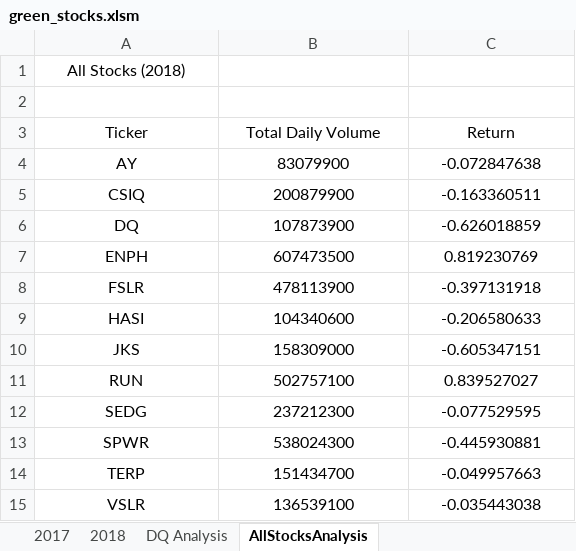
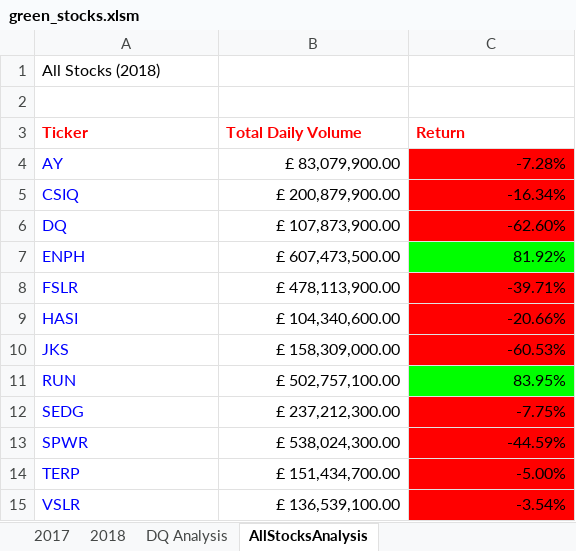
Before and after one commit to Cryptotwister/Stock-Analysis, an Excel workbook: green_stocks.xlsm, sheet AllStocksAnalysis, drawn as a sheet; values as stored, in another font and other column widths than the file's, no borders; charts and pictures not drawn; the diff names each change by its address in the sheet, - before the commit and + after, or states it on an @@ line.

Commit message:
Add files via upload

```diff
--- a/green_stocks.xlsm (sheet AllStocksAnalysis)
+++ b/green_stocks.xlsm (sheet AllStocksAnalysis)
-A1 alignment: center
+A1 alignment: left
@@ A3:C3 alignment: center → left, bold: off → on, text colour: black → #FF0000 @@
@@ A4:A15 text colour: black → #0000FF, alignment: center → left @@
-B4 (Total Daily Volume): 83079900
+B4 (Total Daily Volume): £ 83,079,900.00
-B4:C15 alignment: center
+B4:C15 alignment: right
-C4 (Return): -0.072847638
+C4 (Return): -7.28%
-C4:C6 fill: none
+C4:C6 fill: #FF0000
-B5 (Total Daily Volume): 200879900
+B5 (Total Daily Volume): £ 200,879,900.00
-C5 (Return): -0.163360511
+C5 (Return): -16.34%
-B6 (Total Daily Volume): 107873900
+B6 (Total Daily Volume): £ 107,873,900.00
-C6 (Return): -0.626018859
+C6 (Return): -62.60%
-B7 (Total Daily Volume): 607473500
+B7 (Total Daily Volume): £ 607,473,500.00
-C7 (Return): 0.819230769
+C7 (Return): 81.92%
-C7 fill: none
+C7 fill: #00FF00
-B8 (Total Daily Volume): 478113900
+B8 (Total Daily Volume): £ 478,113,900.00
-C8 (Return): -0.397131918
+C8 (Return): -39.71%
-C8:C10 fill: none
+C8:C10 fill: #FF0000
-B9 (Total Daily Volume): 104340600
+B9 (Total Daily Volume): £ 104,340,600.00
-C9 (Return): -0.206580633
+C9 (Return): -20.66%
-B10 (Total Daily Volume): 158309000
+B10 (Total Daily Volume): £ 158,309,000.00
-C10 (Return): -0.605347151
+C10 (Return): -60.53%
-B11 (Total Daily Volume): 502757100
+B11 (Total Daily Volume): £ 502,757,100.00
-C11 (Return): 0.839527027
+C11 (Return): 83.95%
-C11 fill: none
+C11 fill: #00FF00
-B12 (Total Daily Volume): 237212300
+B12 (Total Daily Volume): £ 237,212,300.00
-C12 (Return): -0.077529595
+C12 (Return): -7.75%
-C12:C15 fill: none
+C12:C15 fill: #FF0000
-B13 (Total Daily Volume): 538024300
+B13 (Total Daily Volume): £ 538,024,300.00
-C13 (Return): -0.445930881
+C13 (Return): -44.59%
-B14 (Total Daily Volume): 151434700
+B14 (Total Daily Volume): £ 151,434,700.00
-C14 (Return): -0.049957663
+C14 (Return): -5.00%
-B15 (Total Daily Volume): 136539100
+B15 (Total Daily Volume): £ 136,539,100.00
-C15 (Return): -0.035443038
+C15 (Return): -3.54%
```
Also changed, not shown: charts or pictures.
